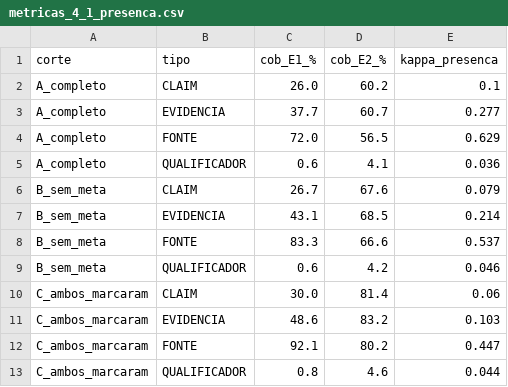
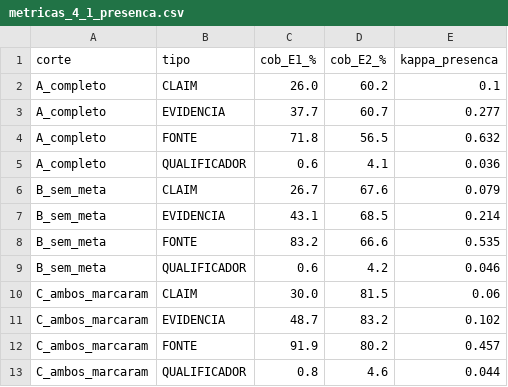
Before and after one commit to rocdav/community-notes-br-argmining, a CSV file: docs/outputs/metricas_4_1_presenca.csv, drawn as a sheet.

Commit message:
F5: regenera artefatos derivados da execucao canonica
- data/dataset_anotado_final_com_bio.csv regenerado (1901x36): E1
  v2.1, E2b (spans/BIO/latencia), gold = consenso adjudicado,
  latencias e1_parse_ms/e1_total_ms
- Explorador atualizado: novo builder _refresh_data.py (reutilizavel
  no fechamento da adjudicacao) atualiza spans E1/HUMANO das 60,
  vs_gold (com E2b), cortes e cobertura em data.js;
  data_conjunto.js e data_bio.js regenerados pelos builders (agora
  apontando para data/ e com custo E1 fim-a-fim); painel exibe E2b
  e le os dados dinamicamente; verificado em Chrome headless
- docs/outputs/ recebe as metricas da nova execucao (multi-gold,
  sensibilidade, por tipo, kappa inter, round-trip)
- data/README.md: 36 colunas, colunas E2b, gold adjudicado e
  leitura de parquet corrigida (DuckDB/pyarrow)

```diff
--- a/docs/outputs/metricas_4_1_presenca.csv
+++ b/docs/outputs/metricas_4_1_presenca.csv
@@ -3,3 +3,3 @@ A_completo,CLAIM,26.0,60.2,0.1
 A_completo,EVIDENCIA,37.7,60.7,0.277
-A_completo,FONTE,72.0,56.5,0.629
+A_completo,FONTE,71.8,56.5,0.632
 A_completo,QUALIFICADOR,0.6,4.1,0.036
@@ -7,7 +7,7 @@ B_sem_meta,CLAIM,26.7,67.6,0.079
 B_sem_meta,EVIDENCIA,43.1,68.5,0.214
-B_sem_meta,FONTE,83.3,66.6,0.537
+B_sem_meta,FONTE,83.2,66.6,0.535
 B_sem_meta,QUALIFICADOR,0.6,4.2,0.046
-C_ambos_marcaram,CLAIM,30.0,81.4,0.06
-C_ambos_marcaram,EVIDENCIA,48.6,83.2,0.103
-C_ambos_marcaram,FONTE,92.1,80.2,0.447
+C_ambos_marcaram,CLAIM,30.0,81.5,0.06
+C_ambos_marcaram,EVIDENCIA,48.7,83.2,0.102
+C_ambos_marcaram,FONTE,91.9,80.2,0.457
 C_ambos_marcaram,QUALIFICADOR,0.8,4.6,0.044
```
Also changed, not shown: 16 other files.
